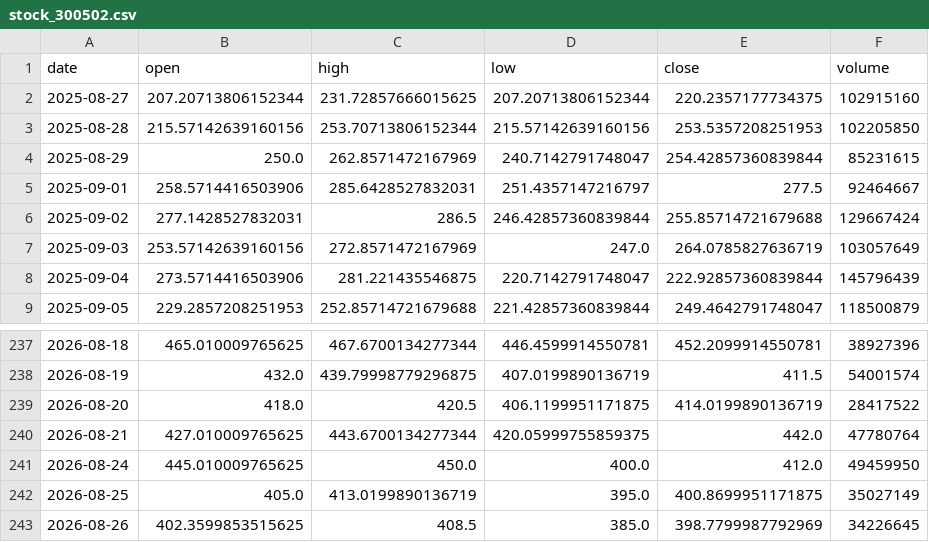
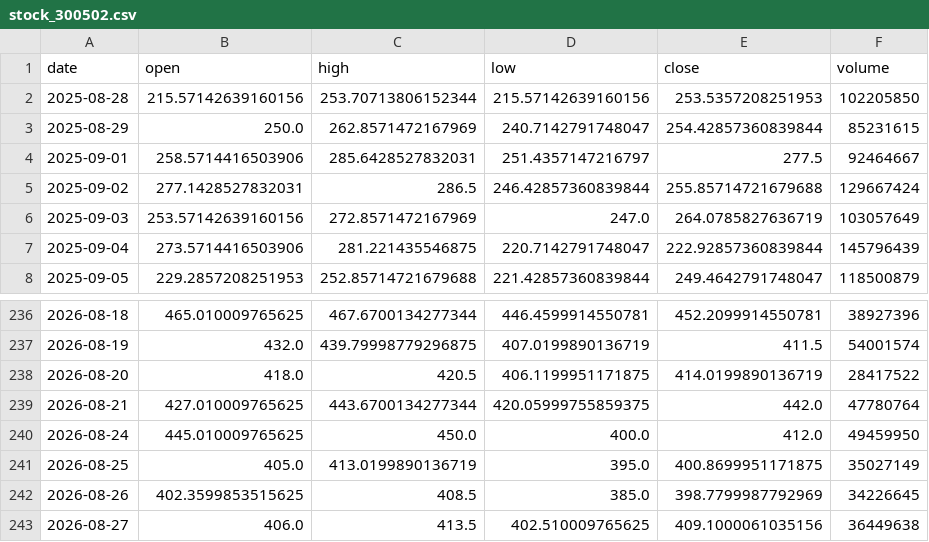
Before and after one commit to Luo923/stock-data-fetcher, a CSV file: data/stock_300502.csv, drawn as a sheet; only a part is shown, gaps mark what is left out.

```diff
--- a/data/stock_300502.csv
+++ b/data/stock_300502.csv
@@ -1,3 +1,2 @@
 date,open,high,low,close,volume
-2025-08-27,207.20713806152344,231.72857666015625,207.20713806152344,220.2357177734375,102915160
 2025-08-28,215.57142639160156,253.70713806152344,215.57142639160156,253.5357208251953,102205850
@@ -243 +242,2 @@ date,open,high,low,close,volume
 2026-08-26,402.3599853515625,408.5,385.0,398.7799987792969,34226645
+2026-08-27,406.0,413.5,402.510009765625,409.1000061035156,36449638
```
Also changed, not shown: data/fund_011369.csv, data/fund_012062.csv, 39 other files.
